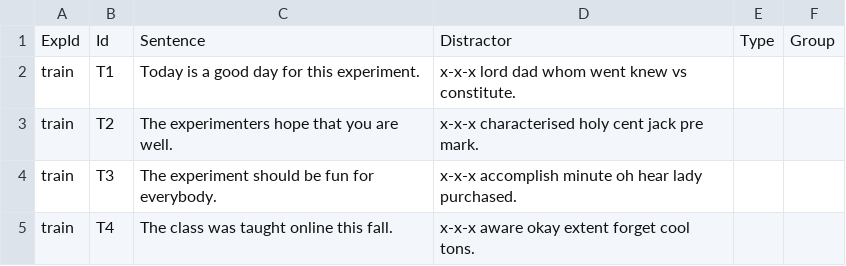
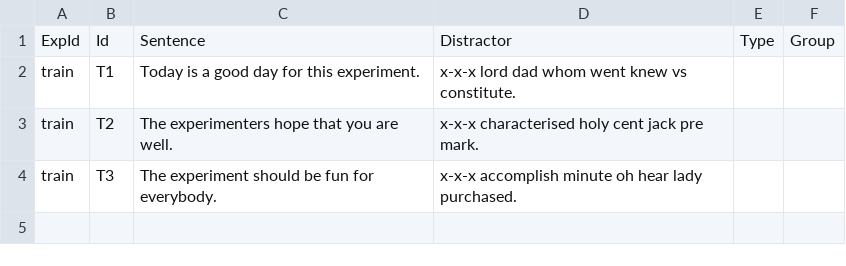
Before and after one commit to skeptikantin/gmaze, a CSV file: chunk_includes/training_gmaze.csv, drawn as a sheet.

```diff
--- a/chunk_includes/training_gmaze.csv
+++ b/chunk_includes/training_gmaze.csv
@@ -4,2 +4 @@ train,T2,The experimenters hope that you are well.,x-x-x characterised holy cent
 train,T3,The experiment should be fun for everybody.,x-x-x accomplish minute oh hear lady purchased.,,
-train,T4,The class was taught online this fall.,x-x-x aware okay extent forget cool tons.,,
```
Also changed, not shown: 2 other files.
